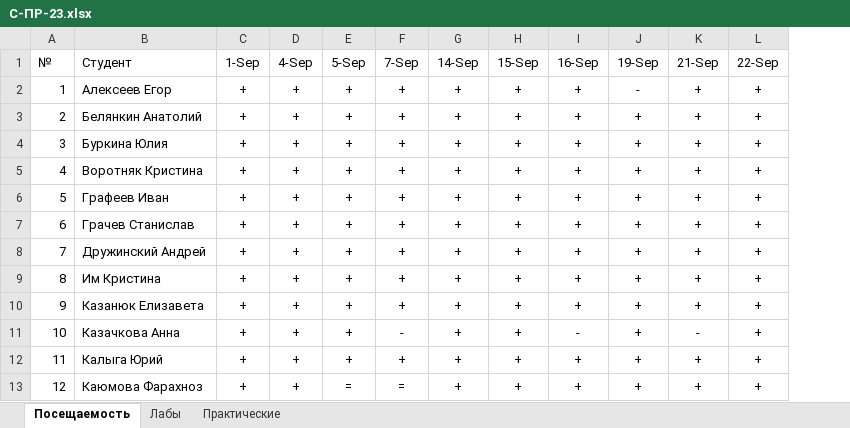
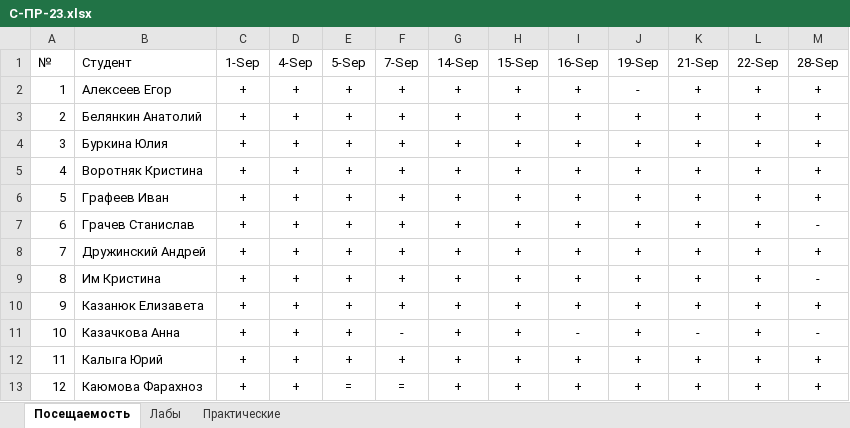
Before and after one commit to TheBandik/computer-science, an Excel workbook: sem1/С-ПР-23.xlsx, sheet Посещаемость, drawn as a sheet; only a part is shown; values as stored, in another font and other column widths than the file's, no borders; the diff names each change by its address in the sheet, - before the commit and + after, or states it on an @@ line.

```diff
--- a/sem1/С-ПР-23.xlsx (sheet Посещаемость)
+++ b/sem1/С-ПР-23.xlsx (sheet Посещаемость)
+column M (28-Sep), rows 2-13: + | + | + | + | + | - | + | - | + | - | + | +
```
Also changed, not shown: sem1/СО-ПР-22.xlsx, sem1/СО-РД-23.xlsx.
